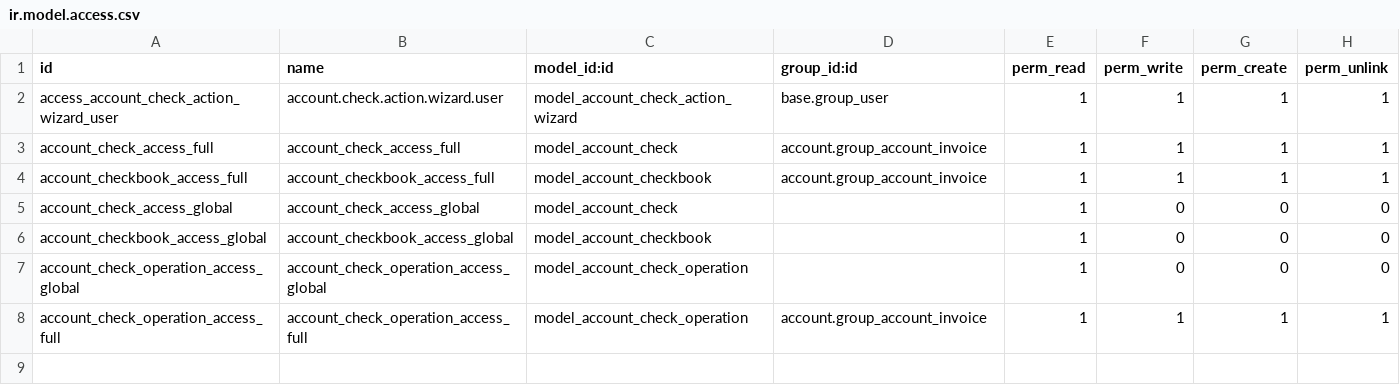
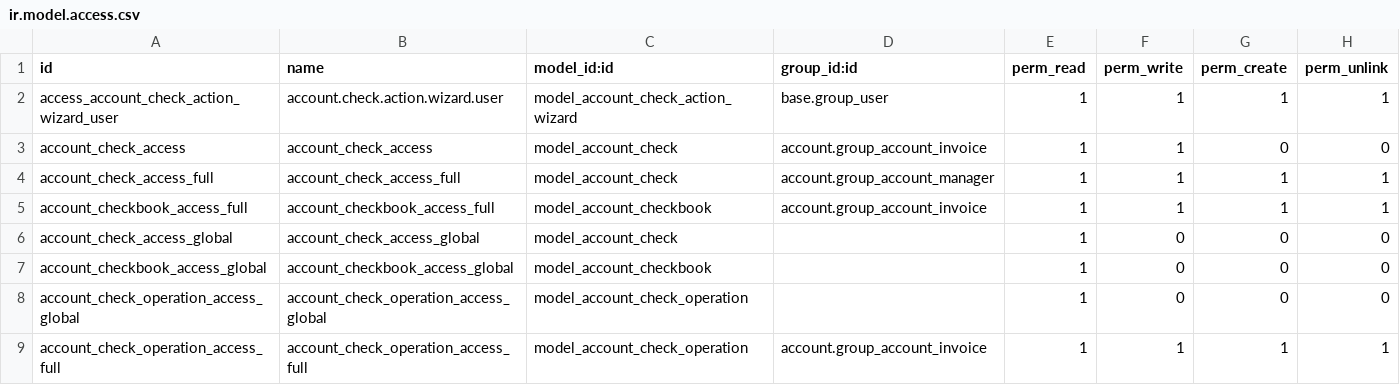
Before and after one commit to pronexo-argentina/account_payment, a CSV file: account_check/security/ir.model.access.csv, drawn as a sheet.

```diff
--- a/account_check/security/ir.model.access.csv
+++ b/account_check/security/ir.model.access.csv
@@ -2,3 +2,4 @@ id,name,model_id:id,group_id:id,perm_read,perm_write,perm_create,perm_unlink
 access_account_check_action_wizard_user,account.check.action.wizard.user,model_account_check_action_wizard,base.group_user,1,1,1,1
-account_check_access_full,account_check_access_full,model_account_check,account.group_account_invoice,1,1,1,1
+account_check_access,account_check_access,model_account_check,account.group_account_invoice,1,1,0,0
+account_check_access_full,account_check_access_full,model_account_check,account.group_account_manager,1,1,1,1
 account_checkbook_access_full,account_checkbook_access_full,model_account_checkbook,account.group_account_invoice,1,1,1,1
```
Also changed, not shown: account_payment_group/security/ir.model.access.csv, 32 other files.
